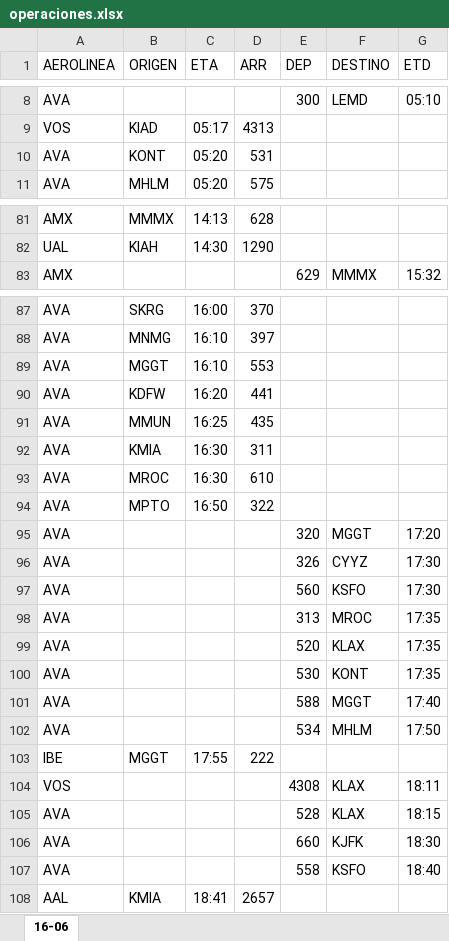
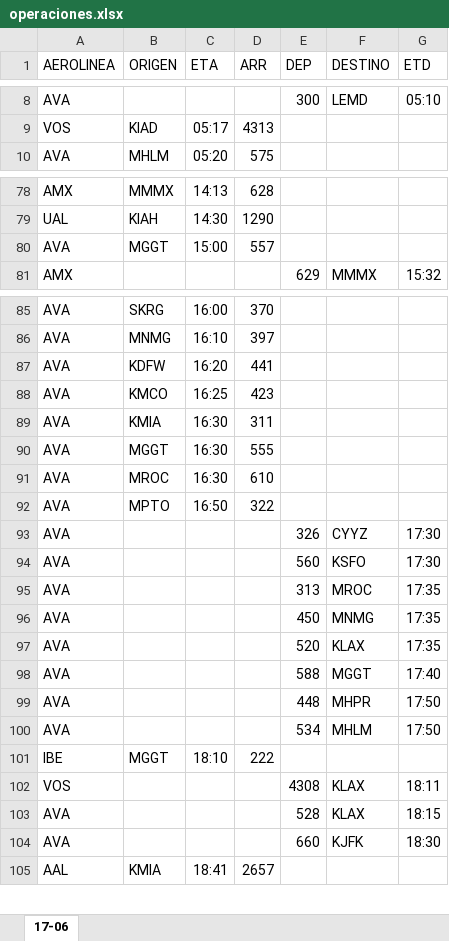
Before and after one commit to sacomais/PDA_MSLP, an Excel workbook: public/operaciones.xlsx, sheet 17-06, drawn as a sheet; only a part is shown, gaps mark what is left out; values as stored, in another font and other column widths than the file's, no borders; removed rows and columns are numbered as before the commit, all else as after; the diff covers the shown part only; the diff names each change by its address in the sheet, - before the commit and + after, or states it on an @@ line.

```diff
--- a/public/operaciones.xlsx (sheet 17-06)
+++ b/public/operaciones.xlsx (sheet 17-06)
-sheet tab: 16-06
+sheet tab: 17-06
-row 10: AVA | KONT | 05:20 | 531
+row 80: AVA | MGGT | 15:00 | 557
-row 89: AVA | MGGT | 16:10 | 553
-B88 (ORIGEN): MMUN
+B88 (ORIGEN): KMCO
-D88 (ARR): 435
+D88 (ARR): 423
+row 90: AVA | MGGT | 16:30 | 555
-row 95: AVA |  |  |  | 320 | MGGT | 17:20
+row 96: AVA |  |  |  | 450 | MNMG | 17:35
-row 100: AVA |  |  |  | 530 | KONT | 17:35
+row 99: AVA |  |  |  | 448 | MHPR | 17:50
-C101 (ETA): 17:55
+C101 (ETA): 18:10
-row 107: AVA |  |  |  | 558 | KSFO | 18:40
```
Also changed, not shown: 13 added rows, 17 removed rows and 9 edited cells elsewhere in this sheet.
